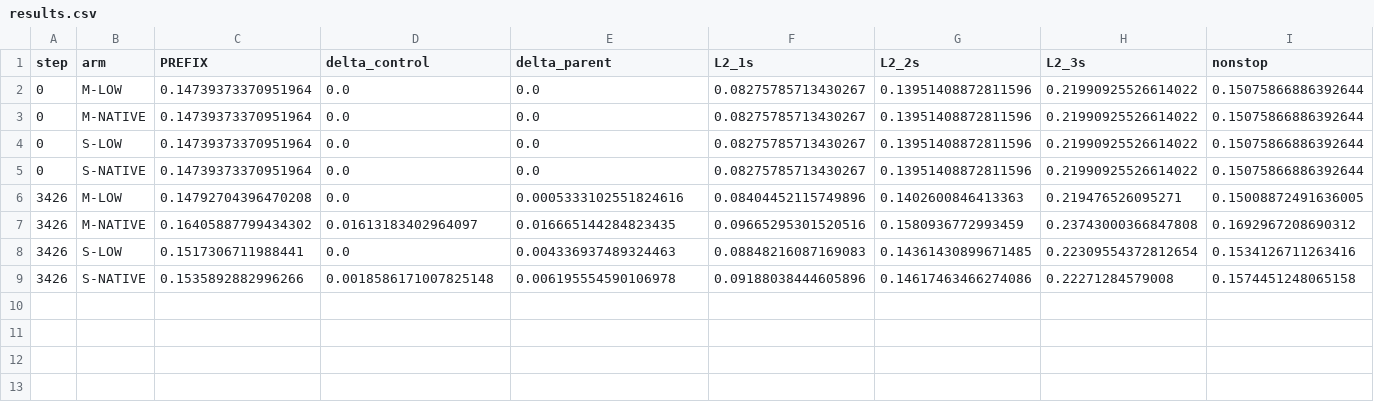
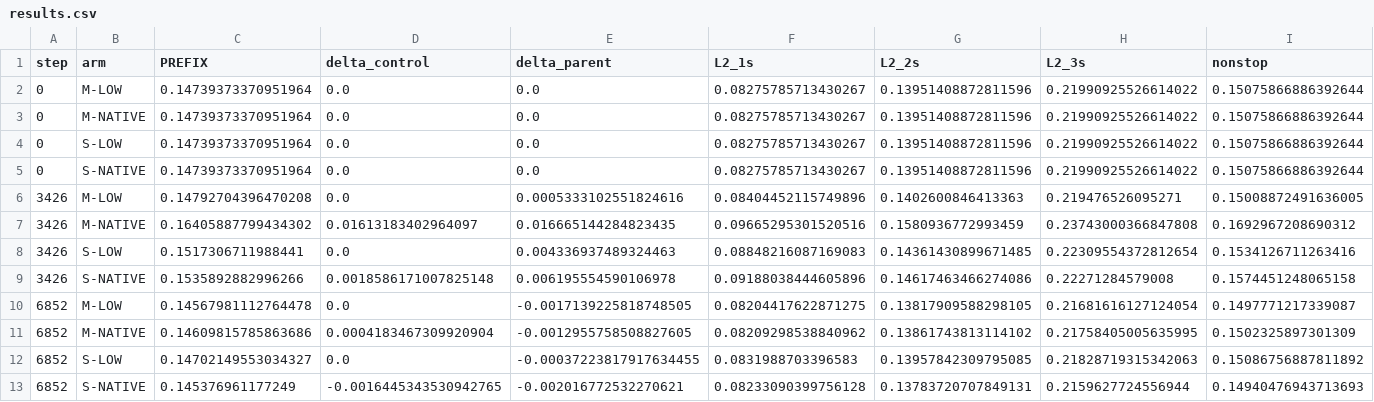
Before and after one commit to kimsunguk0/E_Drive, a CSV file: reports/a2_native_detail_20260921/results.csv, drawn as a sheet; only a part is shown; rows hold the shown columns only; the diff names each change by its address in the sheet, - before the commit and + after, or states it on an @@ line.

Commit message:
Record native-detail recovery at 6852 updates and paired scene gain

```diff
--- a/reports/a2_native_detail_20260921/results.csv
+++ b/reports/a2_native_detail_20260921/results.csv
+row 10: 6852 | M-LOW | 0.14567981112764478 | 0.0 | -0.0017139225818748505 | 0.08204417622871275 | 0.13817909588298105 | 0.21681616127124054 | 0.1497771217339087
+row 11: 6852 | M-NATIVE | 0.14609815785863686 | 0.0004183467309920904 | -0.0012955758508827605 | 0.08209298538840962 | 0.13861743813114102 | 0.21758405005635995 | 0.1502325897301309
+row 12: 6852 | S-LOW | 0.14702149553034327 | 0.0 | -0.00037223817917634455 | 0.0831988703396583 | 0.13957842309795085 | 0.21828719315342063 | 0.15086756887811892
+row 13: 6852 | S-NATIVE | 0.145376961177249 | -0.0016445343530942765 | -0.002016772532270621 | 0.08233090399756128 | 0.13783720707849131 | 0.2159627724556944 | 0.14940476943713693
```
Also changed, not shown: 6 other files.
